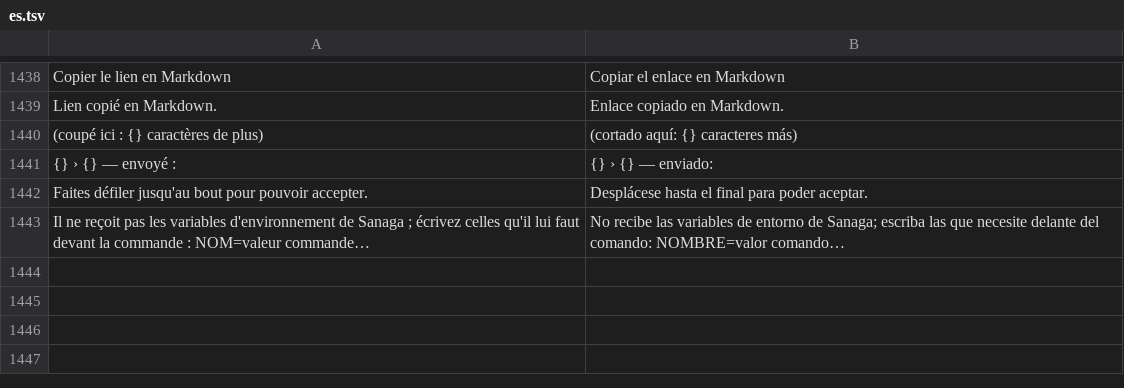
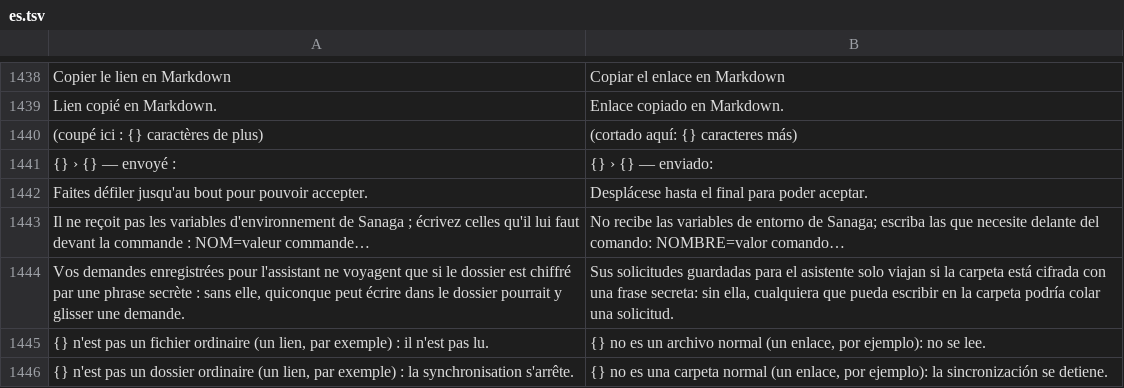
Before and after one commit to grassfieldhq/sanaga, a TSV file: assets/i18n/es.tsv, drawn as a sheet; only a part is shown, gaps mark what is left out.

```diff
--- a/assets/i18n/es.tsv
+++ b/assets/i18n/es.tsv
@@ -1443 +1443,4 @@ Faites défiler jusqu'au bout pour pouvoir accepter.	Desplácese hasta el final
 Il ne reçoit pas les variables d'environnement de Sanaga ; écrivez celles qu'il lui faut devant la commande : NOM=valeur commande…	No recibe las variables de entorno de Sanaga; escriba las que necesite delante del comando: NOMBRE=valor comando…
+Vos demandes enregistrées pour l'assistant ne voyagent que si le dossier est chiffré par une phrase secrète : sans elle, quiconque peut écrire dans le dossier pourrait y glisser une demande.	Sus solicitudes guardadas para el asistente solo viajan si la carpeta está cifrada con una frase secreta: sin ella, cualquiera que pueda escribir en la carpeta podría colar una solicitud.
+{} n'est pas un fichier ordinaire (un lien, par exemple) : il n'est pas lu.	{} no es un archivo normal (un enlace, por ejemplo): no se lee.
+{} n'est pas un dossier ordinaire (un lien, par exemple) : la synchronisation s'arrête.	{} no es una carpeta normal (un enlace, por ejemplo): la sincronización se detiene.
```
Also changed, not shown: assets/i18n/de.tsv, assets/i18n/en.tsv, 4 other files.
